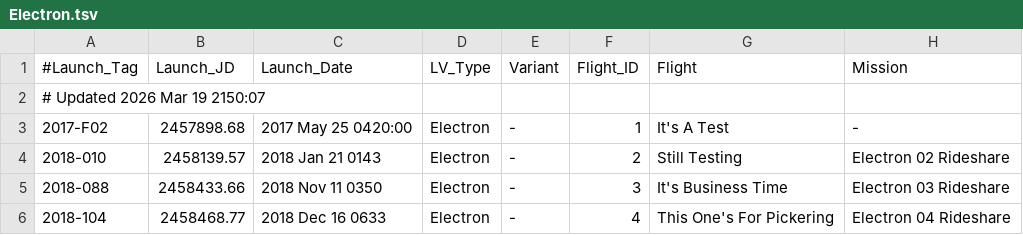
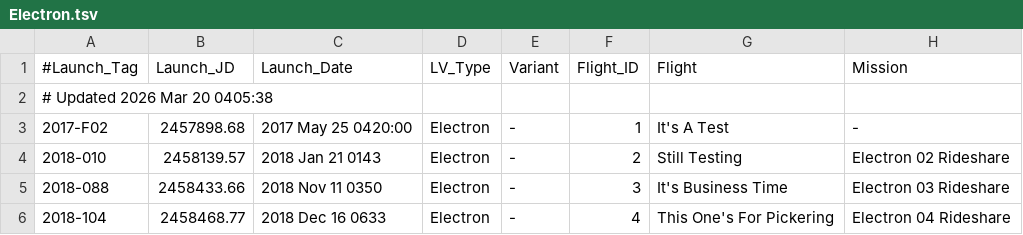
Before and after one commit to edchanonline/gh-page-space-launches, a TSV file: docs/data/raw/Electron.tsv, drawn as a sheet; only a part is shown; the diff names each change by its address in the sheet, - before the commit and + after, or states it on an @@ line.

```diff
--- a/docs/data/raw/Electron.tsv
+++ b/docs/data/raw/Electron.tsv
-A2 (#Launch_Tag): # Updated 2026 Mar 19 2150:07
+A2 (#Launch_Tag): # Updated 2026 Mar 20 0405:38
```
